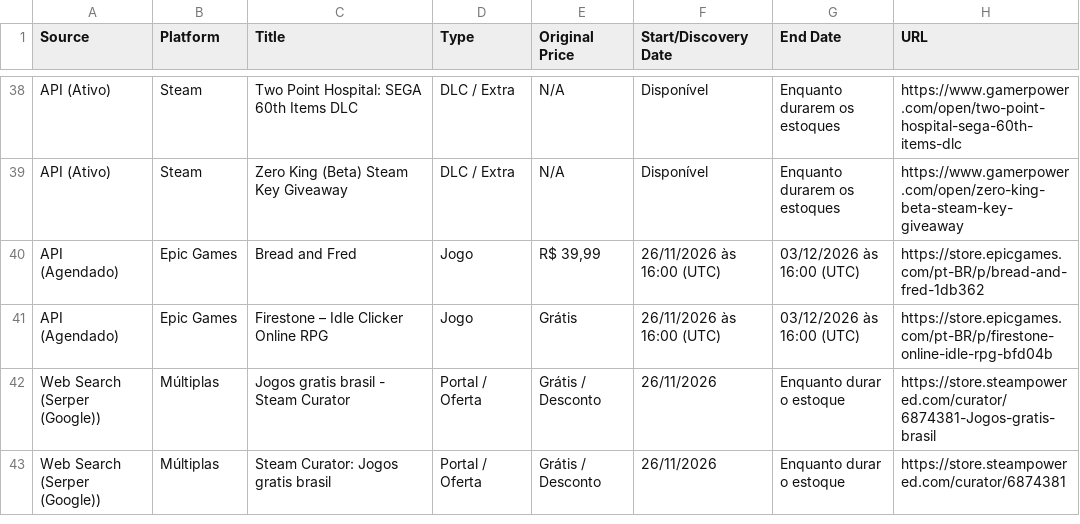
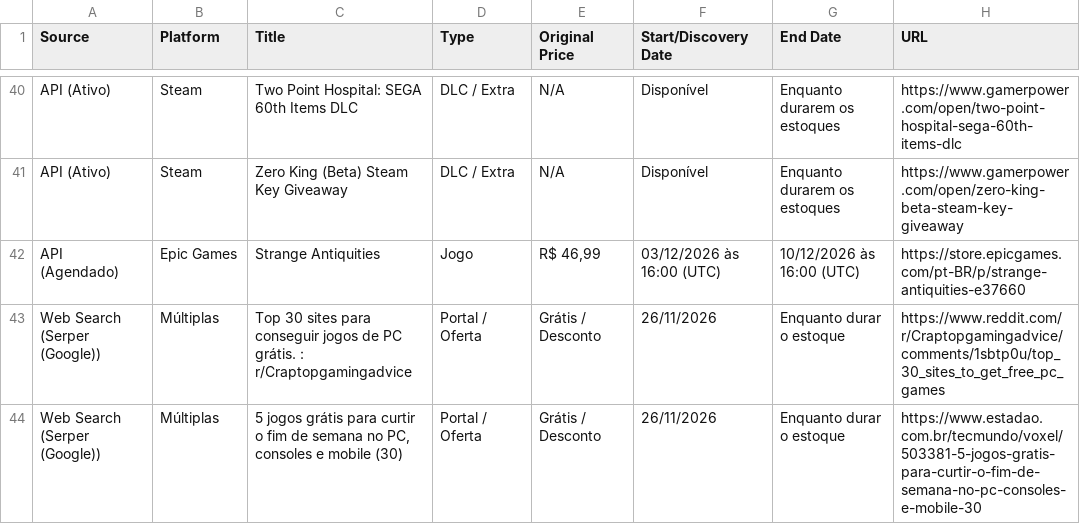
Before and after one commit to yuriluna85/games-for-free, a CSV file: games_data.csv, drawn as a sheet; only a part is shown, gaps mark what is left out; the shorter side is filled out with more unchanged rows; the diff covers the shown part only.

```diff
--- a/games_data.csv
+++ b/games_data.csv
@@ -39,3 +41,4 @@ API (Ativo),Steam,Two Point Hospital: SEGA 60th Items DLC,DLC / Extra,N/A,Dispon
 API (Ativo),Steam,Zero King (Beta) Steam Key Giveaway,DLC / Extra,N/A,Disponível,Enquanto durarem os estoques,https://www.gamerpower.com/open/zero-king-beta-steam-key-giveaway
-API (Agendado),Epic Games,Bread and Fred,Jogo,"R$ 39,99",26/11/2026 às 16:00 (UTC),03/12/2026 às 16:00 (UTC),https://store.epicgames.com/pt-BR/p/bread-and-fred-1db362
-API (Agendado),Epic Games,Firestone – Idle Clicker Online RPG,Jogo,Grátis,26/11/2026 às 16:00 (UTC),03/12/2026 às 16:00 (UTC),https://store.epicgames.com/pt-BR/p/firestone-online-idle-rpg-bfd04b
+API (Agendado),Epic Games,Strange Antiquities,Jogo,"R$ 46,99",03/12/2026 às 16:00 (UTC),10/12/2026 às 16:00 (UTC),https://store.epicgames.com/pt-BR/p/strange-antiquities-e37660
+Web Search (Serper (Google)),Múltiplas,Top 30 sites para conseguir jogos de PC grátis. : r/Craptopgamingadvice,Portal / Oferta,Grátis / Desconto,26/11/2026,Enquanto durar o estoque,https://www.reddit.com/r/Craptopgamingadvice/comments/1sbtp0u/top_30_sites_to_get_free_pc_games
+Web Search (Serper (Google)),Múltiplas,"5 jogos grátis para curtir o fim de semana no PC, consoles e mobile (30)",Portal / Oferta,Grátis / Desconto,26/11/2026,Enquanto durar o estoque,https://www.estadao.com.br/tecmundo/voxel/503381-5-jogos-gratis-para-curtir-o-fim-de-semana-no-pc-consoles-e-mobile-30
```
Also changed, not shown: 5 added rows and 4 edited cells elsewhere in this file, 5 other files.
